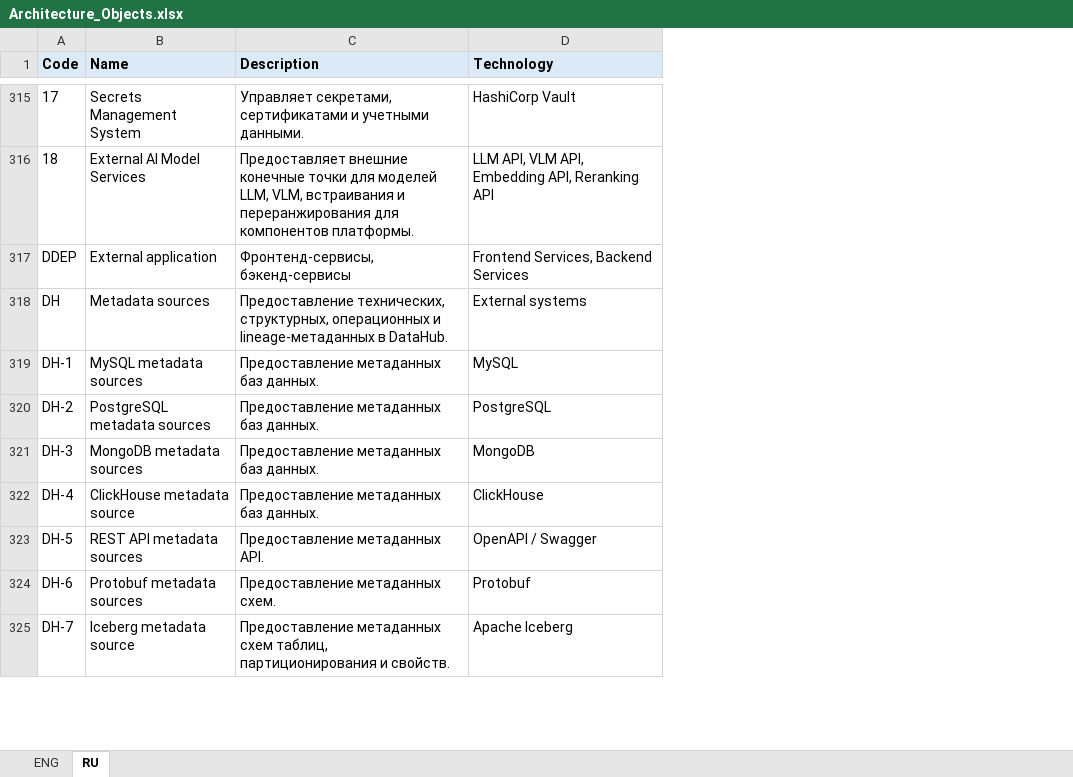
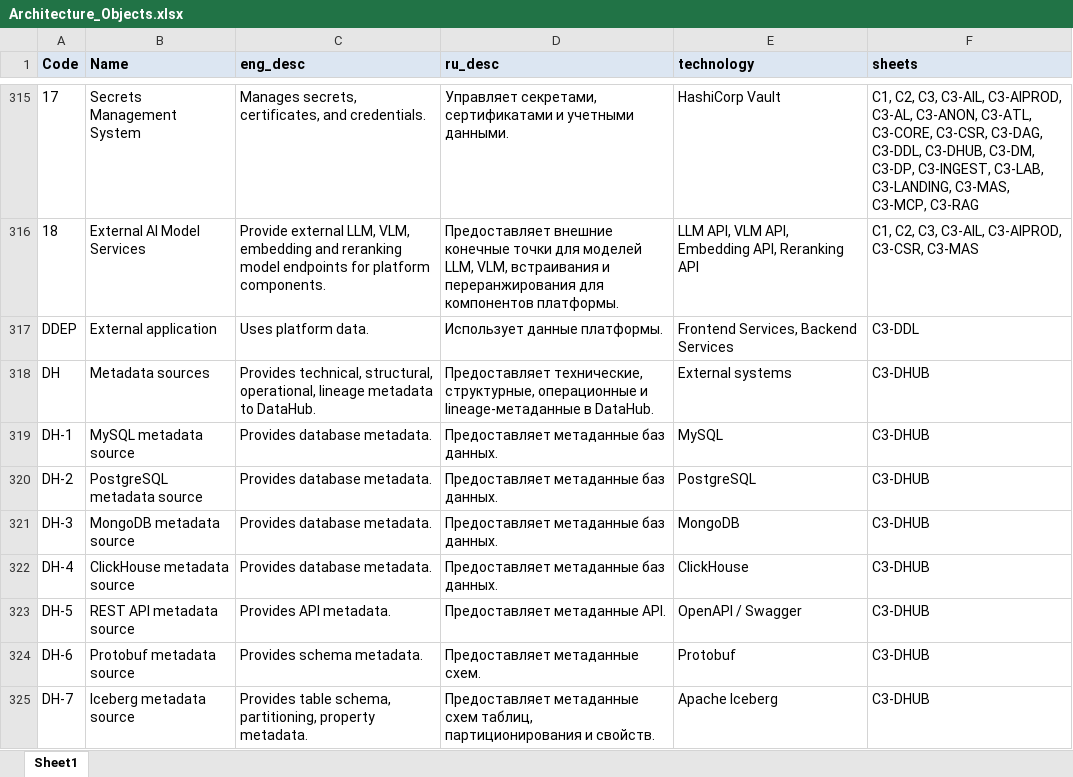
Before and after one commit to sazontov/portfolio, an Excel workbook: Architecture_Objects.xlsx, sheet Sheet1, drawn as a sheet; only a part is shown, gaps mark what is left out; values as stored, in another font and other column widths than the file's, no borders; addresses are those after the commit; the diff covers the shown part only; the diff names each change by its address in the sheet, - before the commit and + after, or states it on an @@ line.

```diff
--- a/Architecture_Objects.xlsx (sheet Sheet1)
+++ b/Architecture_Objects.xlsx (sheet Sheet1)
-sheet tab: RU
+sheet tab: Sheet1
-sheet tab: ENG
+column C (eng_desc), rows 315-325: Manages secrets, certificates, and credentials. | Provide external LLM, VLM, embedding and reranking model endpoints for platform components. | Uses platform data. | Provides technical, structural, operational, lineage metadata to DataHub. | Provides database metadata. | Provides database metadata. | Provides database metadata. | Provides database metadata. | Provides API metadata. | Provides schema metadata. | Provides table schema, partitioning, property metadata.
+column F (sheets), rows 315-325: C1, C2, C3, C3-AIL, C3-AIPROD, C3-AL, C3-ANON, C3-ATL, C3-CORE, C3-CSR, C3-DAG, C3-DDL, C3-DHUB, C3-DM, C3-DP, C3-INGEST, C3-LAB, C3-LANDING, C3-MAS, C3-MCP, C3-RAG | C1, C2, C3, C3-AIL, C3-AIPROD, C3-CSR, C3-MAS | C3-DDL | C3-DHUB | C3-DHUB | C3-DHUB | C3-DHUB | C3-DHUB | C3-DHUB | C3-DHUB | C3-DHUB
-D1: Description
+D1: ru_desc
-E1: Technology
+E1: technology
-D317 (ru_desc): Фронтенд-сервисы, бэкенд-сервисы
+D317 (ru_desc): Использует данные платформы.
-D318 (ru_desc): Предоставление технических, структурных, операционных и lineage-метаданных в DataHub.
+D318 (ru_desc): Предоставляет технические, структурные, операционные и lineage-метаданные в DataHub.
-B319 (Name): MySQL metadata sources
+B319 (Name): MySQL metadata source
-D319:D322 (ru_desc): Предоставление метаданных баз данных.
+D319:D322 (ru_desc): Предоставляет метаданные баз данных.
-B320 (Name): PostgreSQL metadata sources
+B320 (Name): PostgreSQL metadata source
-B321 (Name): MongoDB metadata sources
+B321 (Name): MongoDB metadata source
-B323 (Name): REST API metadata sources
+B323 (Name): REST API metadata source
-D323 (ru_desc): Предоставление метаданных API.
+D323 (ru_desc): Предоставляет метаданные API.
-B324 (Name): Protobuf metadata sources
+B324 (Name): Protobuf metadata source
-D324 (ru_desc): Предоставление метаданных схем.
+D324 (ru_desc): Предоставляет метаданные схем.
-D325 (ru_desc): Предоставление метаданных схем таблиц,…
+D325 (ru_desc): Предоставляет метаданные схем таблиц,…
```
Also changed, not shown: 109 edited cells elsewhere in this sheet.
